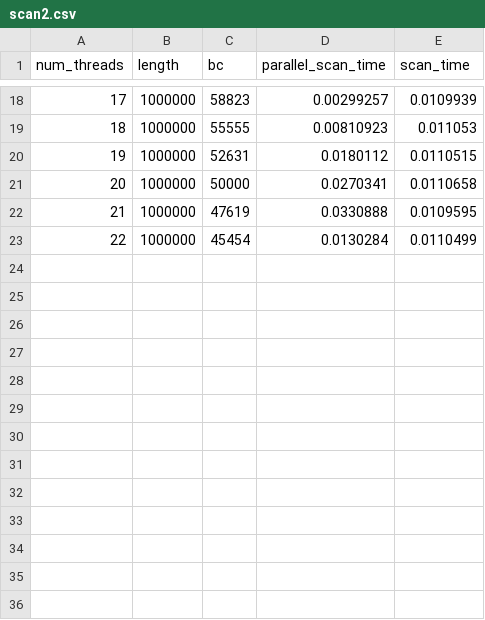
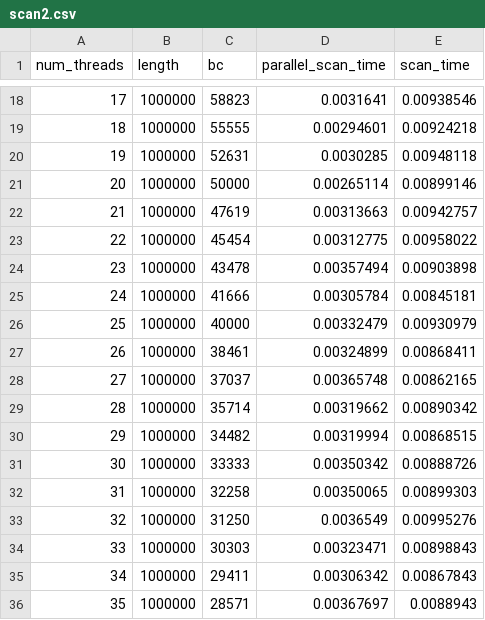
Before and after one commit to BraeTroutman/parallel-algorithms-scan, a CSV file: data/scan2.csv, drawn as a sheet; only a part is shown, gaps mark what is left out; the diff covers the shown part only.

```diff
--- a/data/scan2.csv
+++ b/data/scan2.csv
@@ -18,6 +18,19 @@ num_threads,length,bc,parallel_scan_time,scan_time
-17,1000000,58823,0.00299257,0.0109939
-18,1000000,55555,0.00810923,0.011053
-19,1000000,52631,0.0180112,0.0110515
-20,1000000,50000,0.0270341,0.0110658
-21,1000000,47619,0.0330888,0.0109595
-22,1000000,45454,0.0130284,0.0110499
+17,1000000,58823,0.0031641,0.00938546
+18,1000000,55555,0.00294601,0.00924218
+19,1000000,52631,0.0030285,0.00948118
+20,1000000,50000,0.00265114,0.00899146
+21,1000000,47619,0.00313663,0.00942757
+22,1000000,45454,0.00312775,0.00958022
+23,1000000,43478,0.00357494,0.00903898
+24,1000000,41666,0.00305784,0.00845181
+25,1000000,40000,0.00332479,0.00930979
+26,1000000,38461,0.00324899,0.00868411
+27,1000000,37037,0.00365748,0.00862165
+28,1000000,35714,0.00319662,0.00890342
+29,1000000,34482,0.00319994,0.00868515
+30,1000000,33333,0.00350342,0.00888726
+31,1000000,32258,0.00350065,0.00899303
+32,1000000,31250,0.0036549,0.00995276
+33,1000000,30303,0.00323471,0.00898843
+34,1000000,29411,0.00306342,0.00867843
+35,1000000,28571,0.00367697,0.0088943
```
Also changed, not shown: 9 added rows and 32 edited cells elsewhere in this file, 1 other file.
